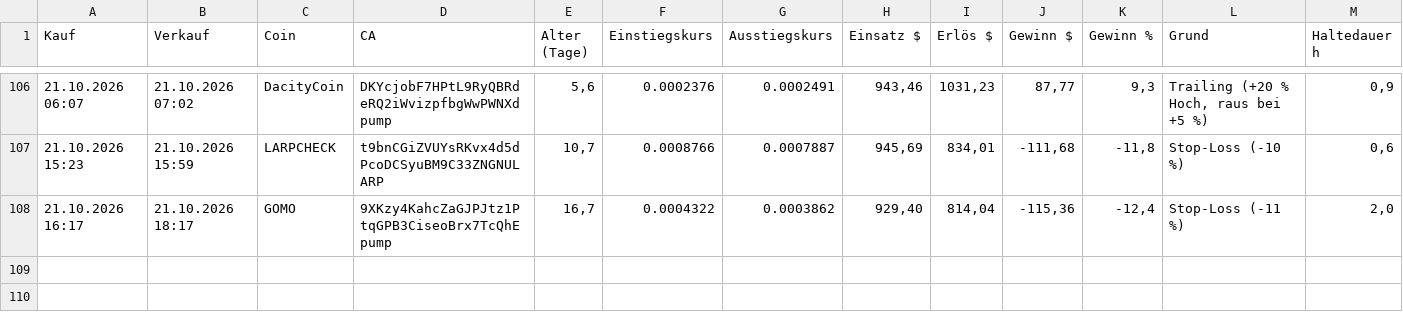
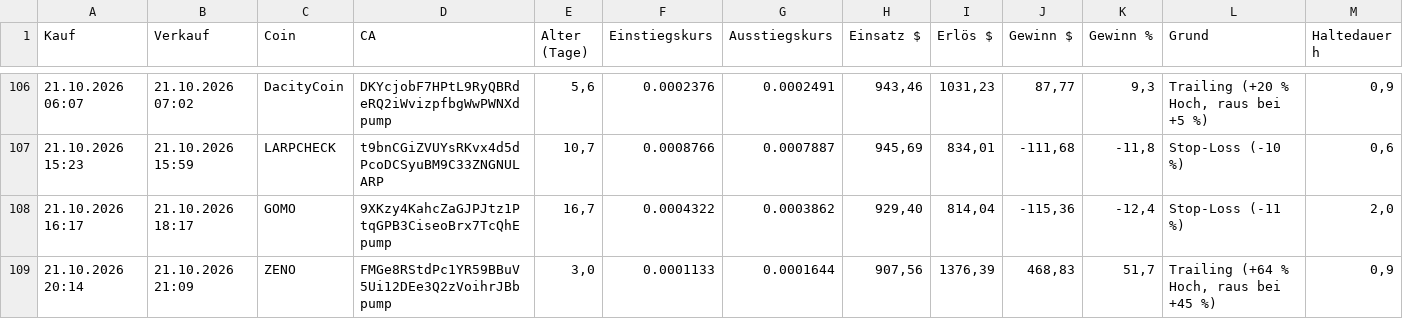
Before and after one commit to Derg83/fomo-bot, a CSV file: bot_journal_trail.csv, drawn as a sheet; only a part is shown, gaps mark what is left out.

```diff
--- a/bot_journal_trail.csv
+++ b/bot_journal_trail.csv
@@ -108 +108,2 @@
 21.10.2026 16:17;21.10.2026 18:17;GOMO;9XKzy4KahcZaGJPJtz1PtqGPB3CiseoBrx7TcQhEpump;16,7;0.0004322;0.0003862;929,40;814,04;-115,36;-12,4;Stop-Loss (-11 %);2,0
+21.10.2026 20:14;21.10.2026 21:09;ZENO;FMGe8RStdPc1YR59BBuV5Ui12DEe3Q2zVoihrJBbpump;3,0;0.0001133;0.0001644;907,56;1376,39;468,83;51,7;Trailing (+64 % Hoch, raus bei +45 %);0,9
```
Also changed, not shown: bot_journal_tempo.csv, 10 other files.
